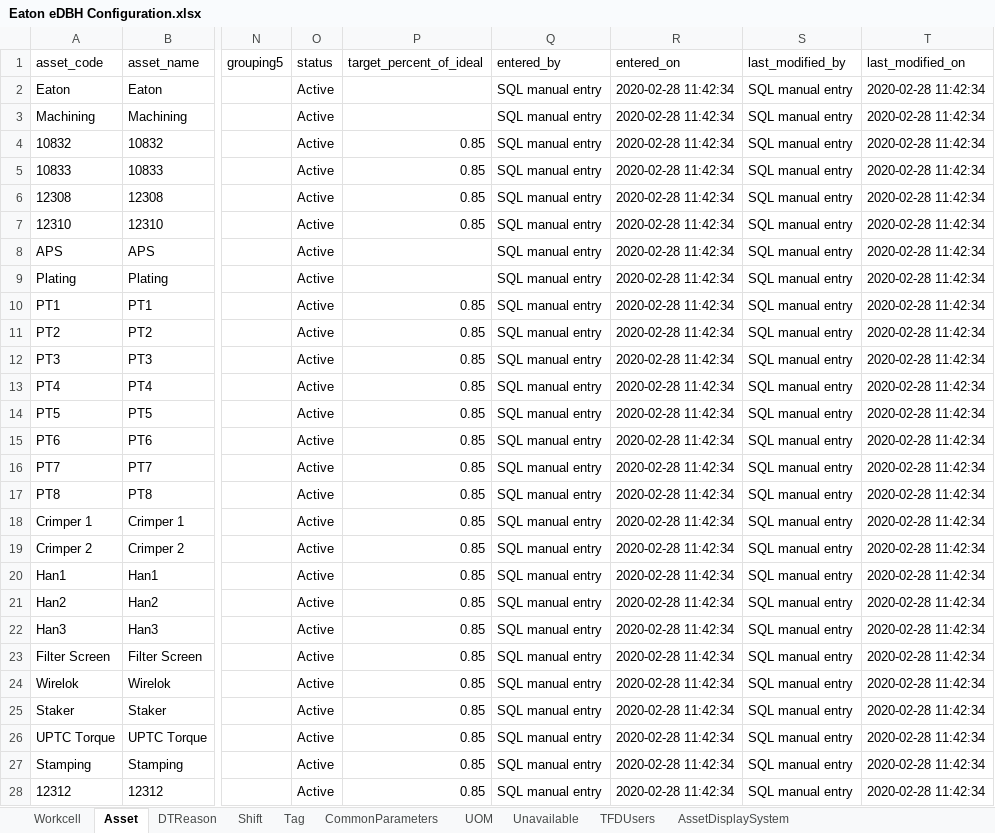
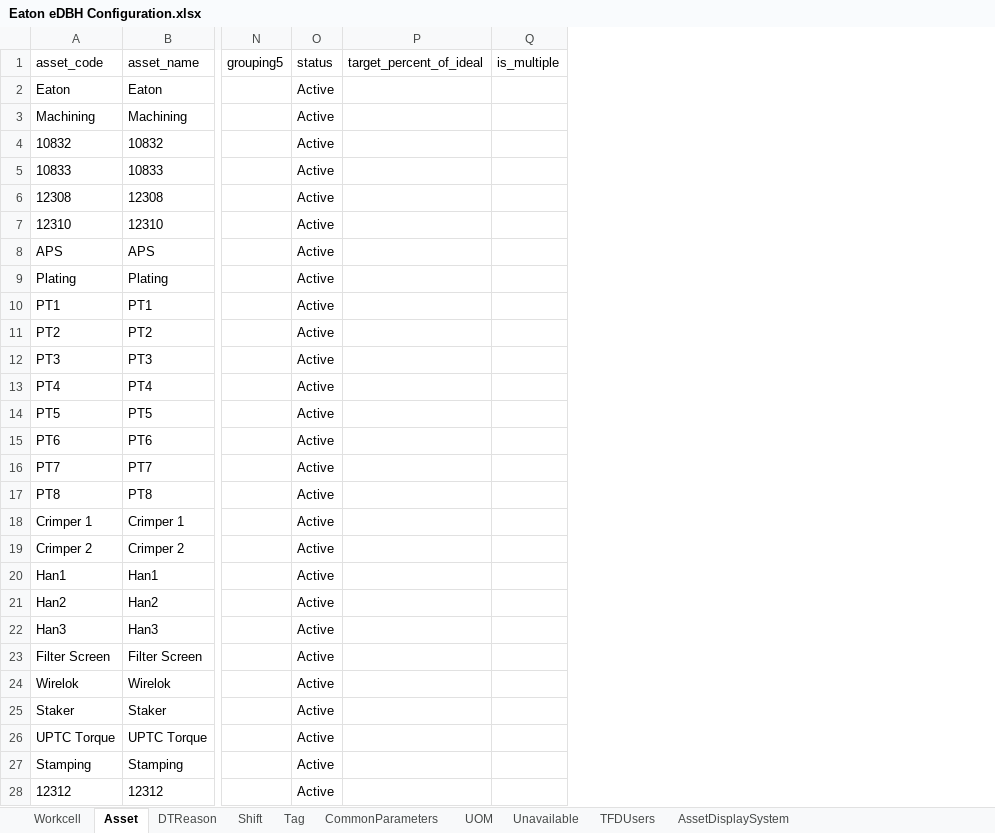
Before and after one commit to andygarciasoto/edbh, an Excel workbook: api/uploads/Eaton eDBH Configuration.xlsx, sheet Asset, drawn as a sheet; only a part is shown, gaps mark what is left out; values as stored, in another font and other column widths than the file's, no borders; removed rows and columns are numbered as before the commit, all else as after; the diff covers the shown part only; the diff names each change by its address in the sheet, - before the commit and + after, or states it on an @@ line.

Commit message:
workcell and asset modules fixed in old import/export tool

```diff
--- a/api/uploads/Eaton eDBH Configuration.xlsx (sheet Asset)
+++ b/api/uploads/Eaton eDBH Configuration.xlsx (sheet Asset)
-column Q (entered_by), rows 2-28: all SQL manual entry
-column R (entered_on), rows 2-28: all 2020-02-28 11:42:34
-column S (last_modified_by), rows 2-28: all SQL manual entry
-column T (last_modified_on), rows 2-28: all 2020-02-28 11:42:34
+column Q (is_multiple), empty
-P4:P7 (target_percent_of_ideal): 0.85
+P4:P7 (target_percent_of_ideal): (empty)
-P10:P28 (target_percent_of_ideal): 0.85
+P10:P28 (target_percent_of_ideal): (empty)
```
Also changed, not shown: 4 removed rows and 53 edited cells elsewhere in this sheet, sheet DTReason, sheet Unavailable, sheet TFDUsers, sheet Tag, sheet AssetDisplaySystem, sheet Shift, 3 more sheets, 6 other files.
